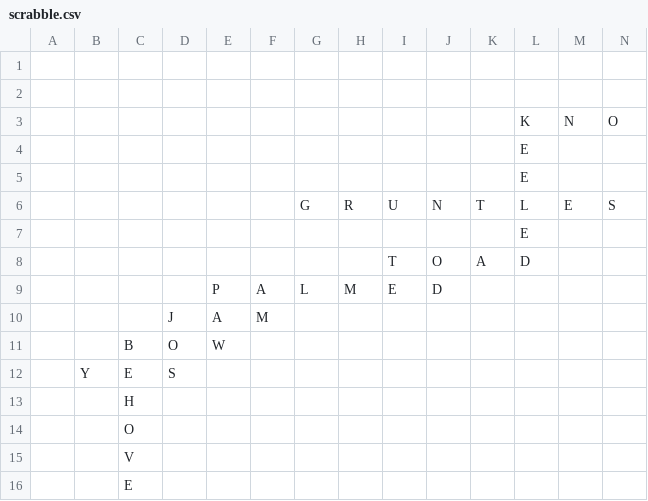
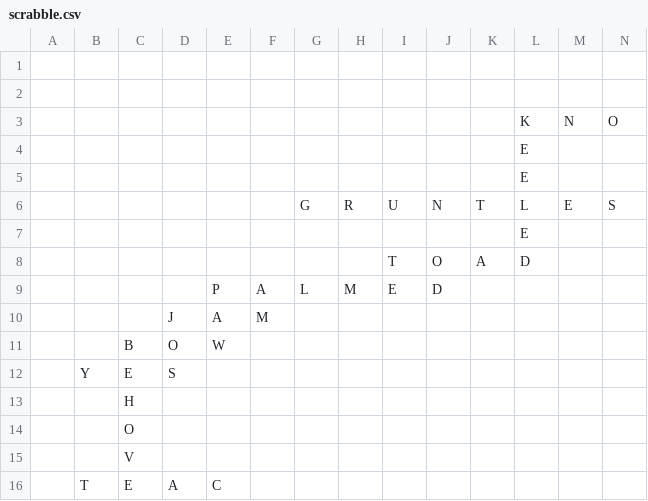
Before and after one commit to daflad/scrabble.nehpets.co.uk, a CSV file: scrabble.csv, drawn as a sheet; only a part is shown; removed rows and columns are numbered as before the commit, all else as after; rows hold the shown columns only; the diff names each change by its address in the sheet, - before the commit and + after, or states it on an @@ line.

```diff
--- a/scrabble.csv
+++ b/scrabble.csv
-row 16:  |  | E
+row 16:  | T | E | A | C
```
Also changed, not shown: 1 other file.
